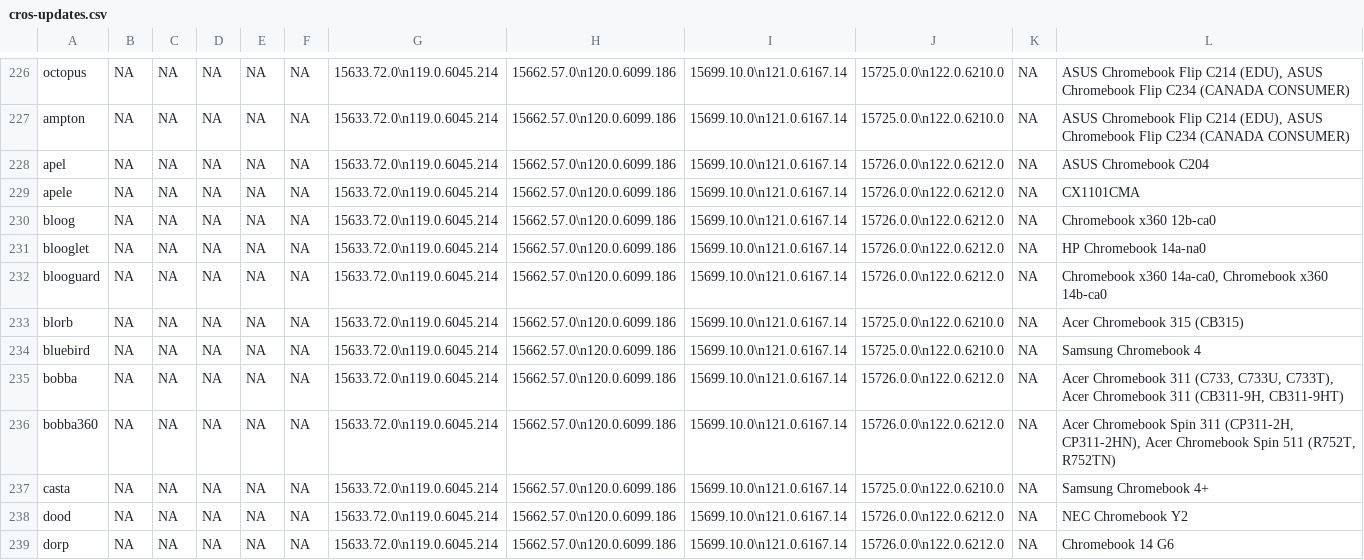
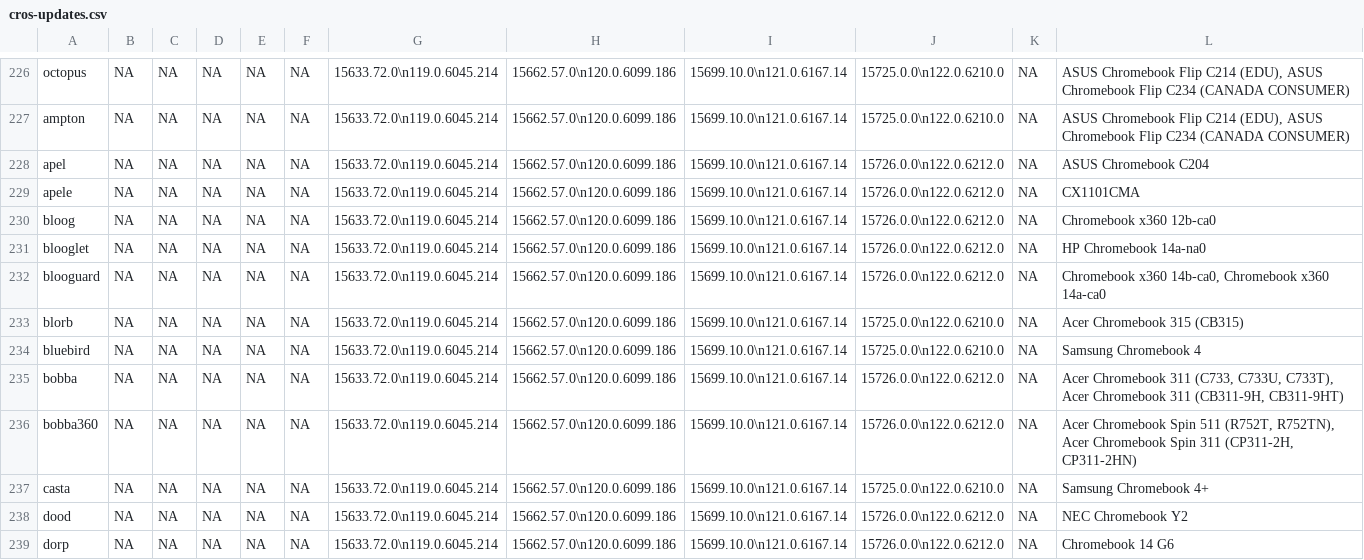
Before and after one commit to skylartaylor/cros-updates, a CSV file: src/data/cros-updates.csv, drawn as a sheet; only a part is shown, gaps mark what is left out; the diff covers the shown part only.

```diff
--- a/src/data/cros-updates.csv
+++ b/src/data/cros-updates.csv
@@ -231,3 +231,3 @@
 "blooglet","NA","NA","NA","NA","NA","15633.72.0\n119.0.6045.214","15662.57.0\n120.0.6099.186","15699.10.0\n121.0.6167.14","15726.0.0\n122.0.6212.0","NA","HP Chromebook 14a-na0"
-"blooguard","NA","NA","NA","NA","NA","15633.72.0\n119.0.6045.214","15662.57.0\n120.0.6099.186","15699.10.0\n121.0.6167.14","15726.0.0\n122.0.6212.0","NA","Chromebook x360 14a-ca0, Chromebook x360 14b-ca0"
+"blooguard","NA","NA","NA","NA","NA","15633.72.0\n119.0.6045.214","15662.57.0\n120.0.6099.186","15699.10.0\n121.0.6167.14","15726.0.0\n122.0.6212.0","NA","Chromebook x360 14b-ca0, Chromebook x360 14a-ca0"
 "blorb","NA","NA","NA","NA","NA","15633.72.0\n119.0.6045.214","15662.57.0\n120.0.6099.186","15699.10.0\n121.0.6167.14","15725.0.0\n122.0.6210.0","NA","Acer Chromebook 315 (CB315)"
@@ -235,3 +235,3 @@
 "bobba","NA","NA","NA","NA","NA","15633.72.0\n119.0.6045.214","15662.57.0\n120.0.6099.186","15699.10.0\n121.0.6167.14","15726.0.0\n122.0.6212.0","NA","Acer Chromebook 311 (C733, C733U, C733T), Acer Chromebook 311 (CB311-9H, CB311-9HT)"
-"bobba360","NA","NA","NA","NA","NA","15633.72.0\n119.0.6045.214","15662.57.0\n120.0.6099.186","15699.10.0\n121.0.6167.14","15726.0.0\n122.0.6212.0","NA","Acer Chromebook Spin 311 (CP311-2H, CP311-2HN), Acer Chromebook Spin 511 (R752T, R752TN)"
+"bobba360","NA","NA","NA","NA","NA","15633.72.0\n119.0.6045.214","15662.57.0\n120.0.6099.186","15699.10.0\n121.0.6167.14","15726.0.0\n122.0.6212.0","NA","Acer Chromebook Spin 511 (R752T, R752TN), Acer Chromebook Spin 311 (CP311-2H, CP311-2HN)"
 "casta","NA","NA","NA","NA","NA","15633.72.0\n119.0.6045.214","15662.57.0\n120.0.6099.186","15699.10.0\n121.0.6167.14","15725.0.0\n122.0.6210.0","NA","Samsung Chromebook 4+"
```
Also changed, not shown: 41 edited cells elsewhere in this file, 1 other file.
